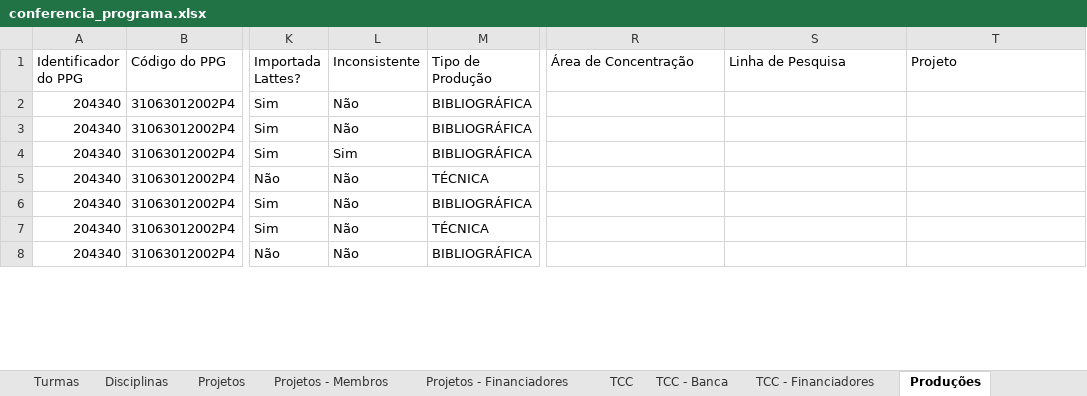
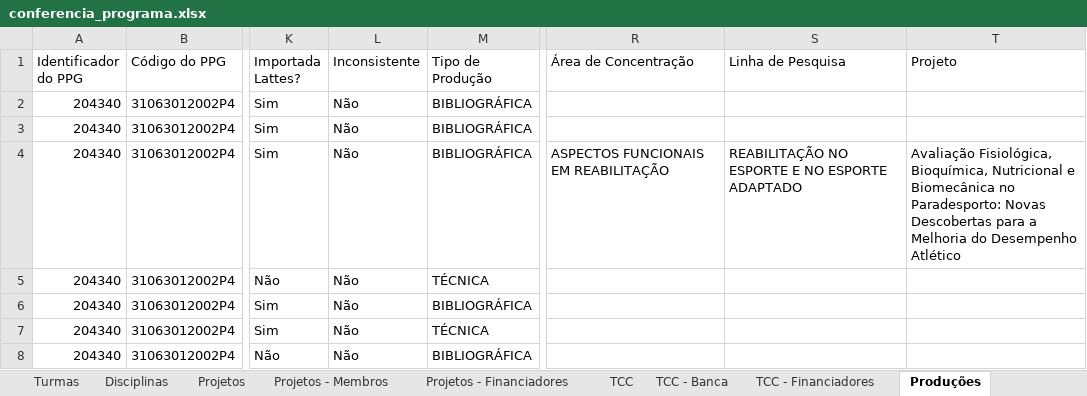
Before and after one commit to ppgcr-unisuam/observatoriocr, an Excel workbook: Sucupira/2021/conferencia_programa.xlsx, sheet Produções, drawn as a sheet; only a part is shown, gaps mark what is left out; values as stored, in another font and other column widths than the file's, no borders; the diff covers the shown part only; the diff names each change by its address in the sheet, - before the commit and + after, or states it on an @@ line.

```diff
--- a/Sucupira/2021/conferencia_programa.xlsx (sheet Produções)
+++ b/Sucupira/2021/conferencia_programa.xlsx (sheet Produções)
-L4 (Inconsistente): Sim
+L4 (Inconsistente): Não
-R4 (Área de Concentração): (empty)
+R4 (Área de Concentração): ASPECTOS FUNCIONAIS EM REABILITAÇÃO
-S4 (Linha de Pesquisa): (empty)
+S4 (Linha de Pesquisa): REABILITAÇÃO NO ESPORTE E NO ESPORTE ADAPTADO
-T4 (Projeto): (empty)
+T4 (Projeto): Avaliação Fisiológica, Bioquímica, Nutricional e Biomecânica no Paradesporto: Novas Descobertas para a Melhoria do Desempenho Atlético
```
Also changed, not shown: 17 added rows, 3 removed rows and 98 edited cells elsewhere in this sheet, sheet Produções - Detalhes, sheet Produções - Autores, sheet Linhas de Pesquisa - Produções, sheet Participante Externo, docs/Sucupira/2021/conferencia_programa.xlsx, 22 other files.
